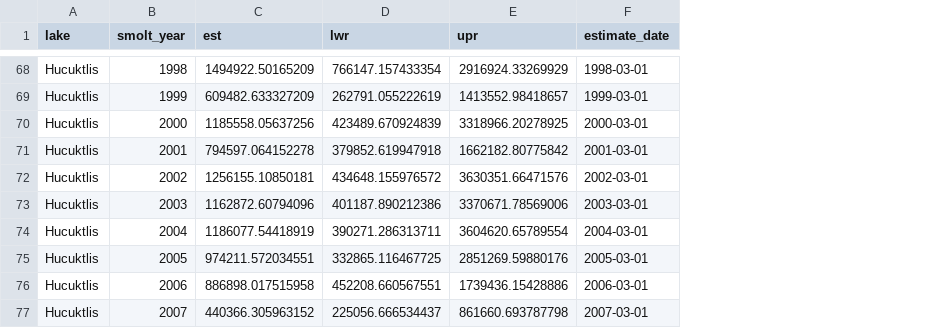
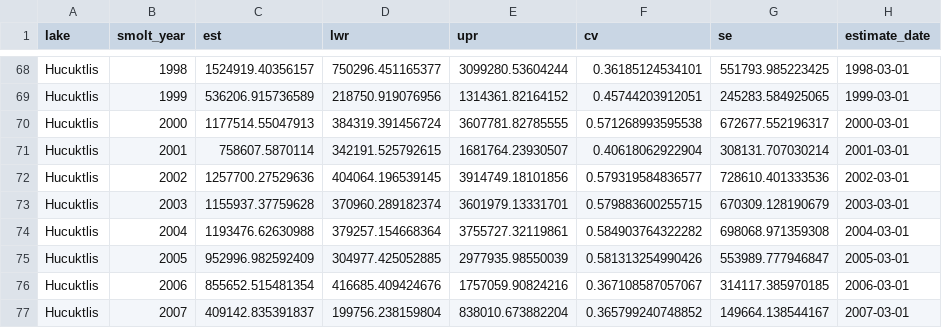
Before and after one commit to SCA-stock-assess/Barkley-Sk-CSAS, a CSV file: 3. outputs/Stock-recruit data/GAM-estimated_pre-smolt_time_series.csv, drawn as a sheet; only a part is shown, gaps mark what is left out; the diff covers the shown part only; the diff names each change by its address in the sheet, - before the commit and + after, or states it on an @@ line.

```diff
--- a/3. outputs/Stock-recruit data/GAM-estimated_pre-smolt_time_series.csv
+++ b/3. outputs/Stock-recruit data/GAM-estimated_pre-smolt_time_series.csv
+column F (cv), rows 68-77: 0.36185124534101 | 0.45744203912051 | 0.571268993595538 | 0.40618062922904 | 0.579319584836577 | 0.579883600255715 | 0.584903764322282 | 0.581313254990426 | 0.367108587057067 | 0.365799240748852
+column G (se), rows 68-77: 551793.985223425 | 245283.584925065 | 672677.552196317 | 308131.707030214 | 728610.401333536 | 670309.128190679 | 698068.971359308 | 553989.777946847 | 314117.385970185 | 149664.138544167
-C68 (est): 1494922.50165209
+C68 (est): 1524919.40356157
-D68 (lwr): 766147.157433354
+D68 (lwr): 750296.451165377
-E68 (upr): 2916924.33269929
+E68 (upr): 3099280.53604244
-C69 (est): 609482.633327209
+C69 (est): 536206.915736589
-D69 (lwr): 262791.055222619
+D69 (lwr): 218750.919076956
-E69 (upr): 1413552.98418657
+E69 (upr): 1314361.82164152
-C70 (est): 1185558.05637256
+C70 (est): 1177514.55047913
-D70 (lwr): 423489.670924839
+D70 (lwr): 384319.391456724
-E70 (upr): 3318966.20278925
+E70 (upr): 3607781.82785555
-C71 (est): 794597.064152278
+C71 (est): 758607.5870114
-D71 (lwr): 379852.619947918
+D71 (lwr): 342191.525792615
-E71 (upr): 1662182.80775842
+E71 (upr): 1681764.23930507
-C72 (est): 1256155.10850181
+C72 (est): 1257700.27529636
-D72 (lwr): 434648.155976572
+D72 (lwr): 404064.196539145
-E72 (upr): 3630351.66471576
+E72 (upr): 3914749.18101856
-C73 (est): 1162872.60794096
+C73 (est): 1155937.37759628
-D73 (lwr): 401187.890212386
+D73 (lwr): 370960.289182374
-E73 (upr): 3370671.78569006
+E73 (upr): 3601979.13331701
-C74 (est): 1186077.54418919
+C74 (est): 1193476.62630988
-D74 (lwr): 390271.286313711
+D74 (lwr): 379257.154668364
-E74 (upr): 3604620.65789554
+E74 (upr): 3755727.32119861
-C75 (est): 974211.572034551
+C75 (est): 952996.982592409
-D75 (lwr): 332865.116467725
+D75 (lwr): 304977.425052885
-E75 (upr): 2851269.59880176
+E75 (upr): 2977935.98550039
-C76 (est): 886898.017515958
+C76 (est): 855652.515481354
-D76 (lwr): 452208.660567551
+D76 (lwr): 416685.409424676
-E76 (upr): 1739436.15428886
+E76 (upr): 1757059.90824216
-C77 (est): 440366.305963152
+C77 (est): 409142.835391837
-D77 (lwr): 225056.666534437
+D77 (lwr): 199756.238159804
-E77 (upr): 861660.693787798
+E77 (upr): 838010.673882204
```
Also changed, not shown: 87 edited cells elsewhere in this file.
